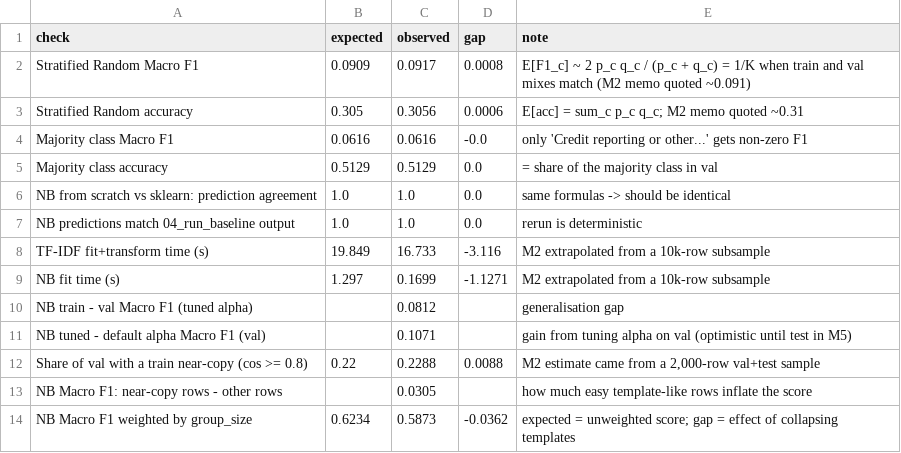
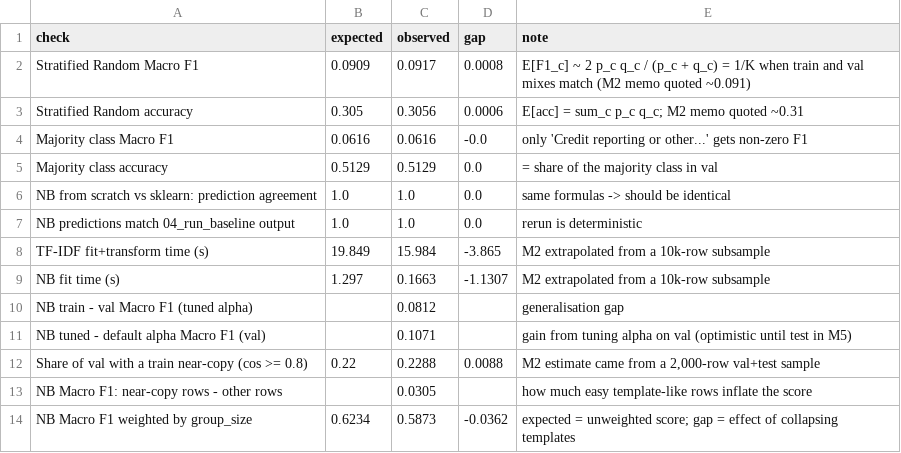
Before and after one commit to KevinThomasOTU/MachineLearningProject, a CSV file: cfpb-triage/results/tables/discrepancy.csv, drawn as a sheet.

```diff
--- a/cfpb-triage/results/tables/discrepancy.csv
+++ b/cfpb-triage/results/tables/discrepancy.csv
@@ -7,4 +7,4 @@ NB from scratch vs sklearn: prediction agreement,1.0,1.0,0.0,same formulas -> sh
 NB predictions match 04_run_baseline output,1.0,1.0,0.0,rerun is deterministic
-TF-IDF fit+transform time (s),19.849,16.733,-3.116,M2 extrapolated from a 10k-row subsample
-NB fit time (s),1.297,0.1699,-1.1271,M2 extrapolated from a 10k-row subsample
+TF-IDF fit+transform time (s),19.849,15.984,-3.865,M2 extrapolated from a 10k-row subsample
+NB fit time (s),1.297,0.1663,-1.1307,M2 extrapolated from a 10k-row subsample
 NB train - val Macro F1 (tuned alpha),,0.0812,,generalisation gap
```
Also changed, not shown: cfpb-triage/results/tables/baseline_runs.csv, cfpb-triage/results/tables/baseline_table.csv, 21 other files.
